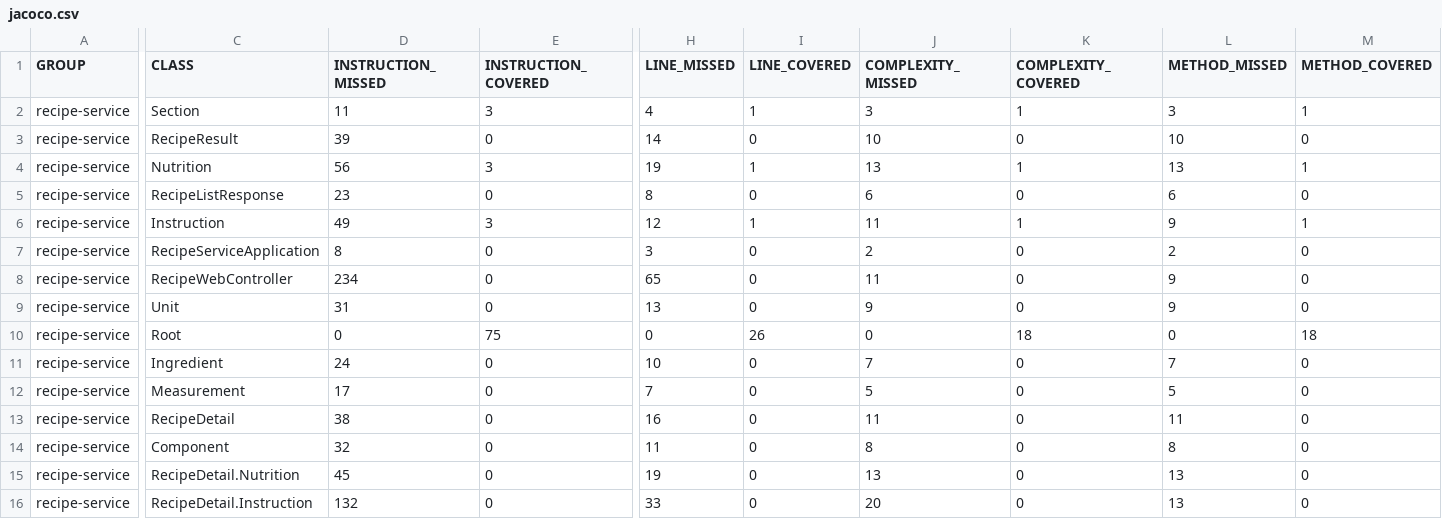
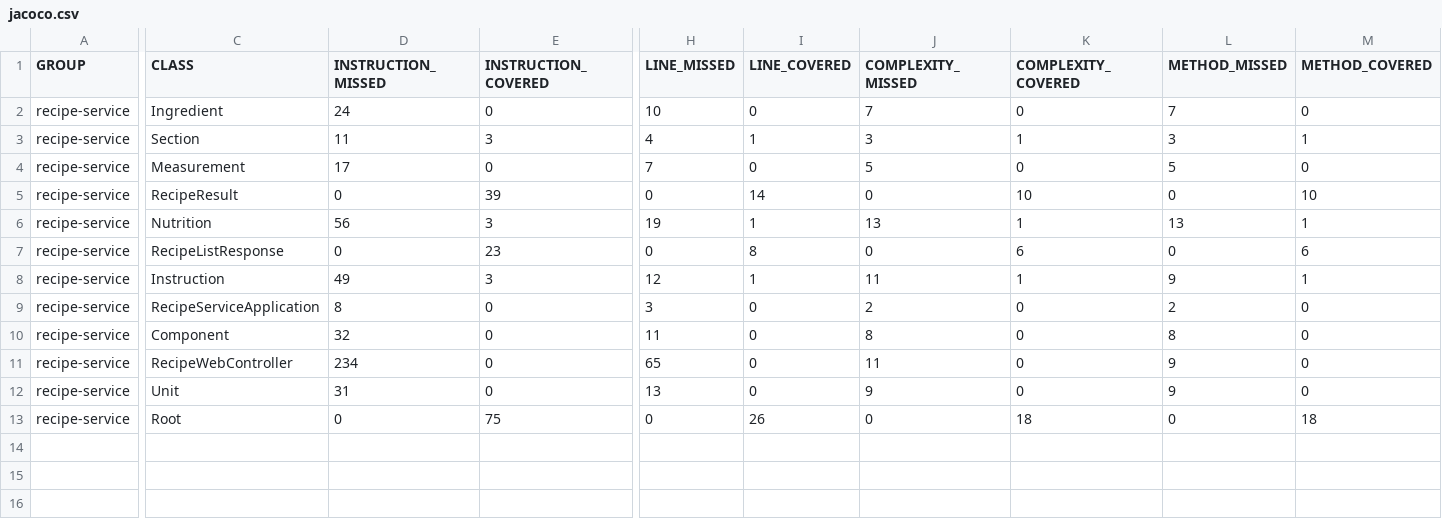
Before and after one commit to RowandMohammad/RecipeApi, a CSV file: target/site/jacoco/jacoco.csv, drawn as a sheet; only a part is shown, gaps mark what is left out; removed rows and columns are numbered as before the commit, all else as after; rows hold the shown columns only; the diff names each change by its address in the sheet, - before the commit and + after, or states it on an @@ line.

Commit message:
Add tests for RecipeResult and RecipeListReponse classes

```diff
--- a/target/site/jacoco/jacoco.csv
+++ b/target/site/jacoco/jacoco.csv
@@ row 11 moved to row 2: recipe-service @@
@@ row 12 moved to row 4: recipe-service @@
-D5 (INSTRUCTION_MISSED): 39
+D5 (INSTRUCTION_MISSED): 0
-E5 (INSTRUCTION_COVERED): 0
+E5 (INSTRUCTION_COVERED): 39
-H5 (LINE_MISSED): 14
+H5 (LINE_MISSED): 0
-I5 (LINE_COVERED): 0
+I5 (LINE_COVERED): 14
-J5 (COMPLEXITY_MISSED): 10
+J5 (COMPLEXITY_MISSED): 0
-K5 (COMPLEXITY_COVERED): 0
+K5 (COMPLEXITY_COVERED): 10
-L5 (METHOD_MISSED): 10
+L5 (METHOD_MISSED): 0
-M5 (METHOD_COVERED): 0
+M5 (METHOD_COVERED): 10
-D7 (INSTRUCTION_MISSED): 23
+D7 (INSTRUCTION_MISSED): 0
-E7 (INSTRUCTION_COVERED): 0
+E7 (INSTRUCTION_COVERED): 23
-H7 (LINE_MISSED): 8
+H7 (LINE_MISSED): 0
-I7 (LINE_COVERED): 0
+I7 (LINE_COVERED): 8
-J7 (COMPLEXITY_MISSED): 6
+J7 (COMPLEXITY_MISSED): 0
-K7 (COMPLEXITY_COVERED): 0
+K7 (COMPLEXITY_COVERED): 6
-L7 (METHOD_MISSED): 6
+L7 (METHOD_MISSED): 0
-M7 (METHOD_COVERED): 0
+M7 (METHOD_COVERED): 6
@@ row 14 moved to row 10: recipe-service @@
-row 13: recipe-service | RecipeDetail | 38 | 0 | 16 | 0 | 11 | 0 | 11 | 0
-row 15: recipe-service | RecipeDetail.Nutrition | 45 | 0 | 19 | 0 | 13 | 0 | 13 | 0
-row 16: recipe-service | RecipeDetail.Instruction | 132 | 0 | 33 | 0 | 20 | 0 | 13 | 0
```
Also changed, not shown: 31 other files.
